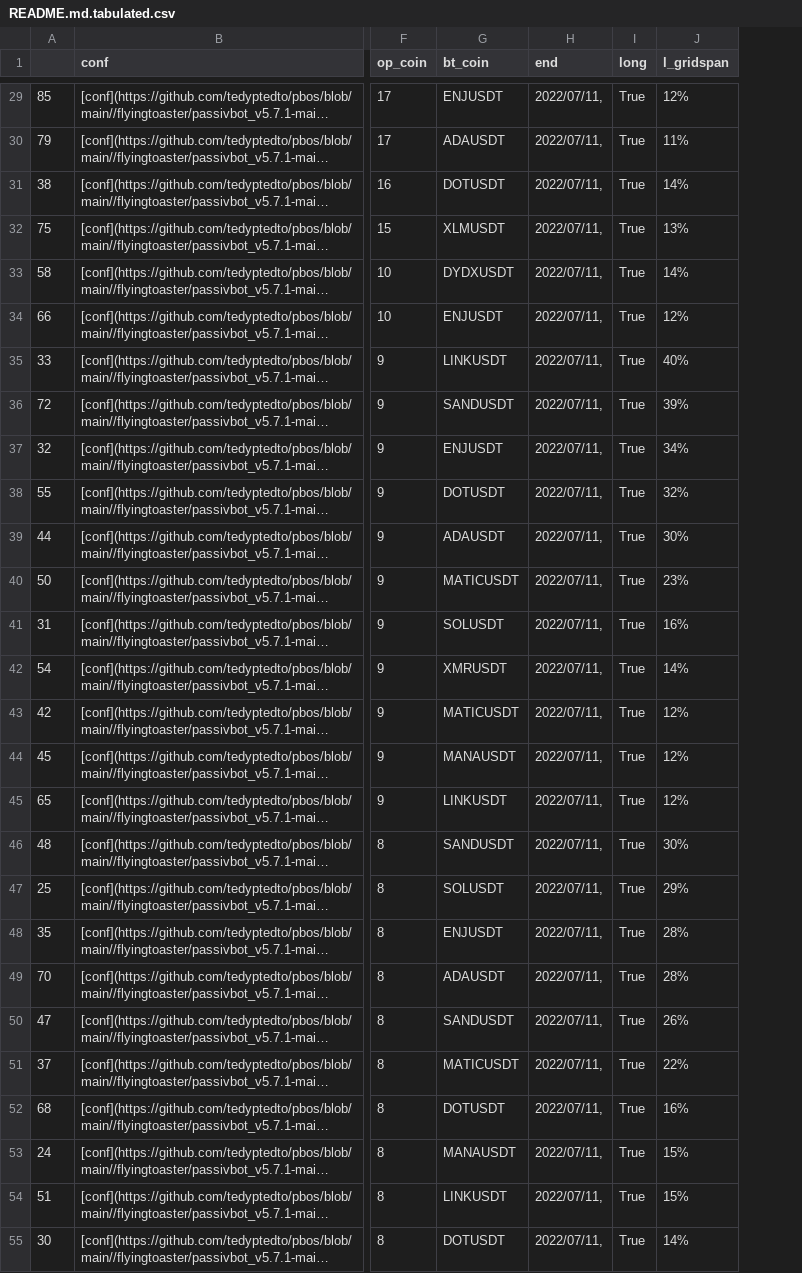
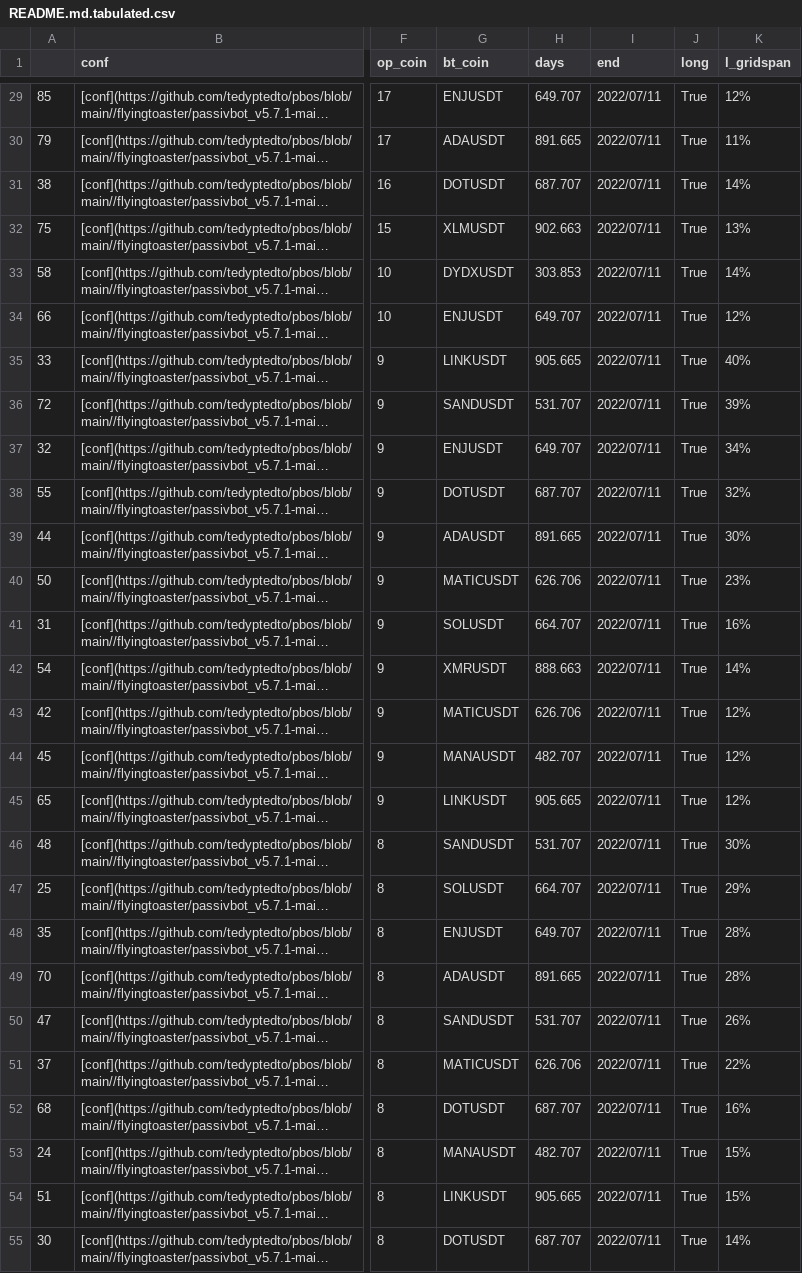
Before and after one commit to tedyptedto/pbos, a CSV file: README.md.tabulated.csv, drawn as a sheet; only a part is shown, gaps mark what is left out; long unchanged cells end in …; addresses are those after the commit; the diff covers the shown part only; the diff names each change by its address in the sheet, - before the commit and + after, or states it on an @@ line.

```diff
--- a/README.md.tabulated.csv
+++ b/README.md.tabulated.csv
+column H (days), rows 29-55: 649.707 | 891.665 | 687.707 | 902.663 | 303.853 | 649.707 | 905.665 | 531.707 | 649.707 | 687.707 | 891.665 | 626.706 | 664.707 | 888.663 | 626.706 | 482.707 | 905.665 | 531.707 | 664.707 | 649.707 | 891.665 | 531.707 | 626.706 | 687.707 | 482.707 | 905.665 | 687.707
-I29:I55 (end): 2022/07/11,
+I29:I55 (end): 2022/07/11
```
Also changed, not shown: 63 edited cells elsewhere in this file, 1 other file.
